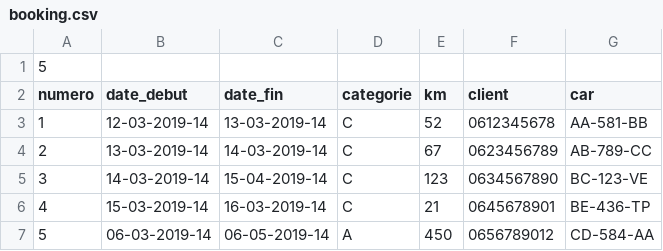
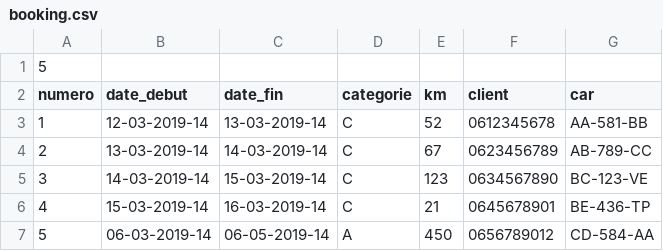
Before and after one commit to Dunateo/Sixt, a CSV file: files/booking.csv, drawn as a sheet.

```diff
--- a/files/booking.csv
+++ b/files/booking.csv
@@ -4,3 +4,3 @@ numero;date_debut;date_fin;categorie;km;client;car
 2;13-03-2019-14;14-03-2019-14;C;67;0623456789;AB-789-CC
-3;14-03-2019-14;15-04-2019-14;C;123;0634567890;BC-123-VE
+3;14-03-2019-14;15-03-2019-14;C;123;0634567890;BC-123-VE
 4;15-03-2019-14;16-03-2019-14;C;21;0645678901;BE-436-TP
```
Also changed, not shown: files/booking2.csv, files/vehicules2.csv, 12 other files.
